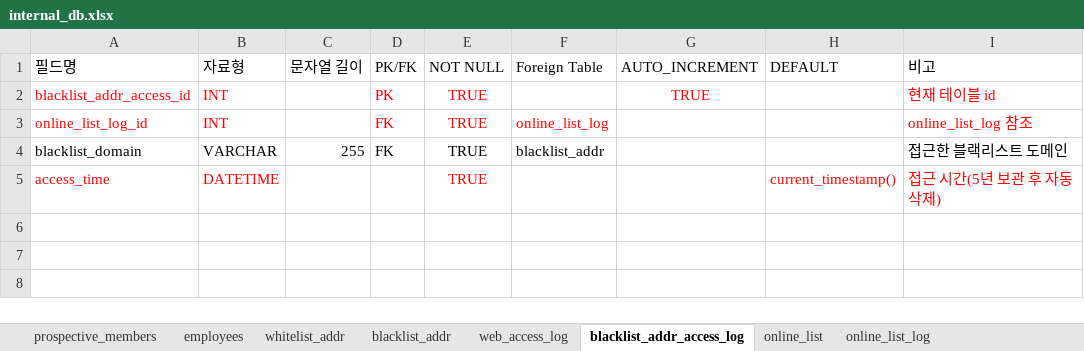
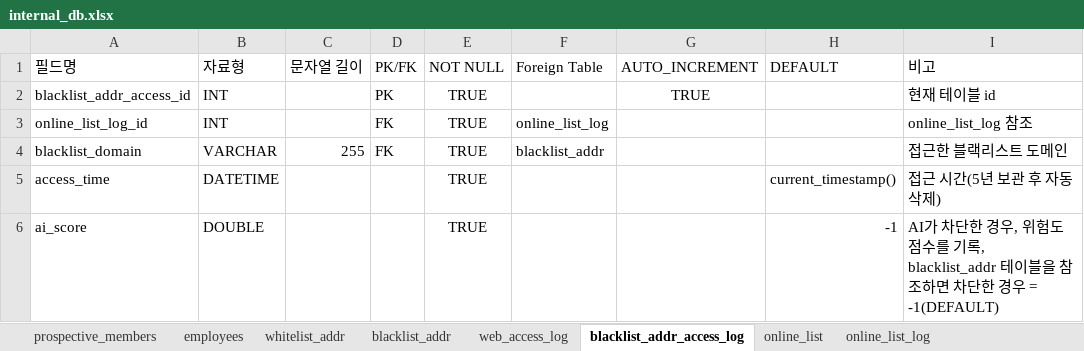
Before and after one commit to 02paming/Captive, an Excel workbook: database/internal_db.xlsx, sheet blacklist_addr_access_log, drawn as a sheet; values as stored, in another font and other column widths than the file's, no borders; table styles not drawn; the diff names each change by its address in the sheet, - before the commit and + after, or states it on an @@ line.

Commit message:
신규 테이블 추가 및 기존 테이블에 필드 추가
- blacklist_addr 테이블에 source 필드 추가
- blacklist_addr_access_log 테이블에 ai_score 필드 추가 및 기존 데이터 기본값(-1) 설정
- dga_detection_log 테이블 추가
- eqp_run_time 테이블 추가

```diff
--- a/database/internal_db.xlsx (sheet blacklist_addr_access_log)
+++ b/database/internal_db.xlsx (sheet blacklist_addr_access_log)
-A2:B3 text colour: #FF0000
+A2:B3 text colour: black
-D2:E2 text colour: #FF0000
+D2:E2 text colour: black
-G2 text colour: #FF0000
+G2 text colour: black
-I2:I3 text colour: #FF0000
+I2:I3 text colour: black
-D3:F3 text colour: #FF0000
+D3:F3 text colour: black
-A5:B5 text colour: #FF0000
+A5:B5 text colour: black
-E5 text colour: #FF0000
+E5 text colour: black
-H5:I5 text colour: #FF0000
+H5:I5 text colour: black
+row 6: ai_score | DOUBLE |  |  | TRUE |  |  | -1 | AI가 차단한 경우, 위험도 점수를 기록, blacklist_addr 테이블을 참조하면 차단한 경우 = -1(DEFAULT)
```
Also changed, not shown: sheet online_ip_mac_mismatch_log, sheet blacklist_addr, sheet employees, sheet whitelist_addr, sheet online_list_log, sheet prospective_members, other sheet tabs, 1 other file.
